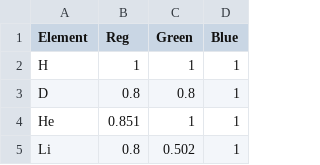
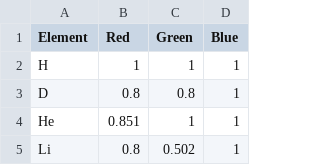
Before and after one commit to zjmorgan/rmc-discord, a CSV file: disorder/material/colors.csv, drawn as a sheet; only a part is shown.

```diff
--- a/disorder/material/colors.csv
+++ b/disorder/material/colors.csv
@@ -1,2 +1,2 @@
-Element,Reg,Green,Blue
+Element,Red,Green,Blue
 H,1,1,1
```
Also changed, not shown: 19 other files.
